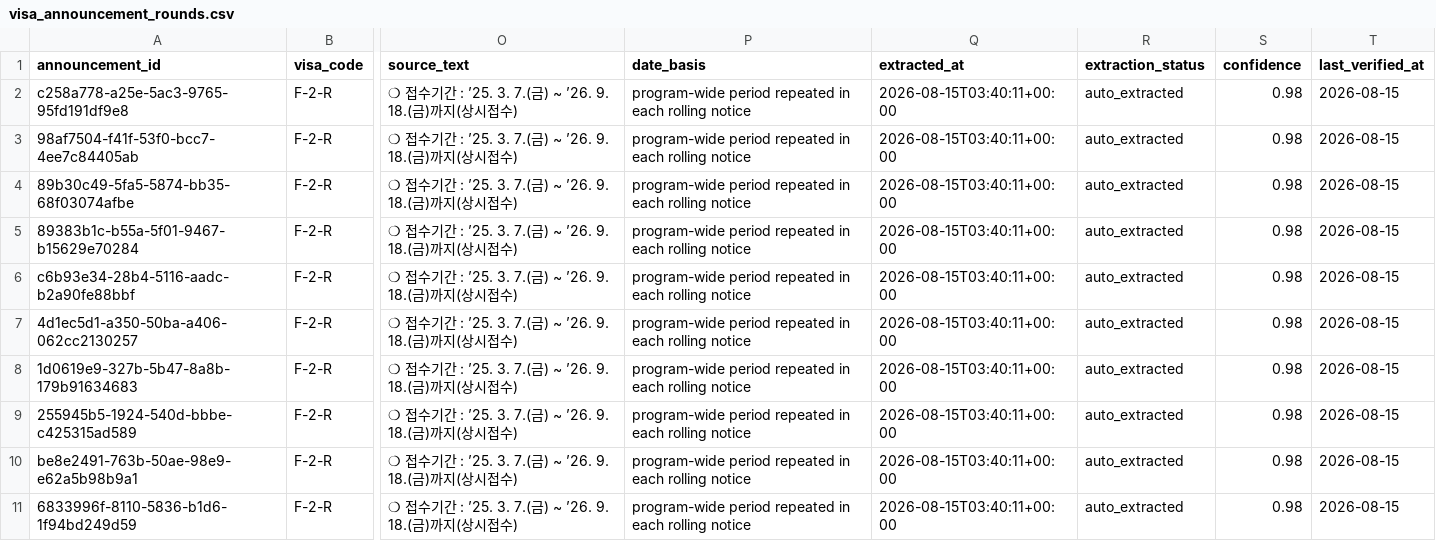
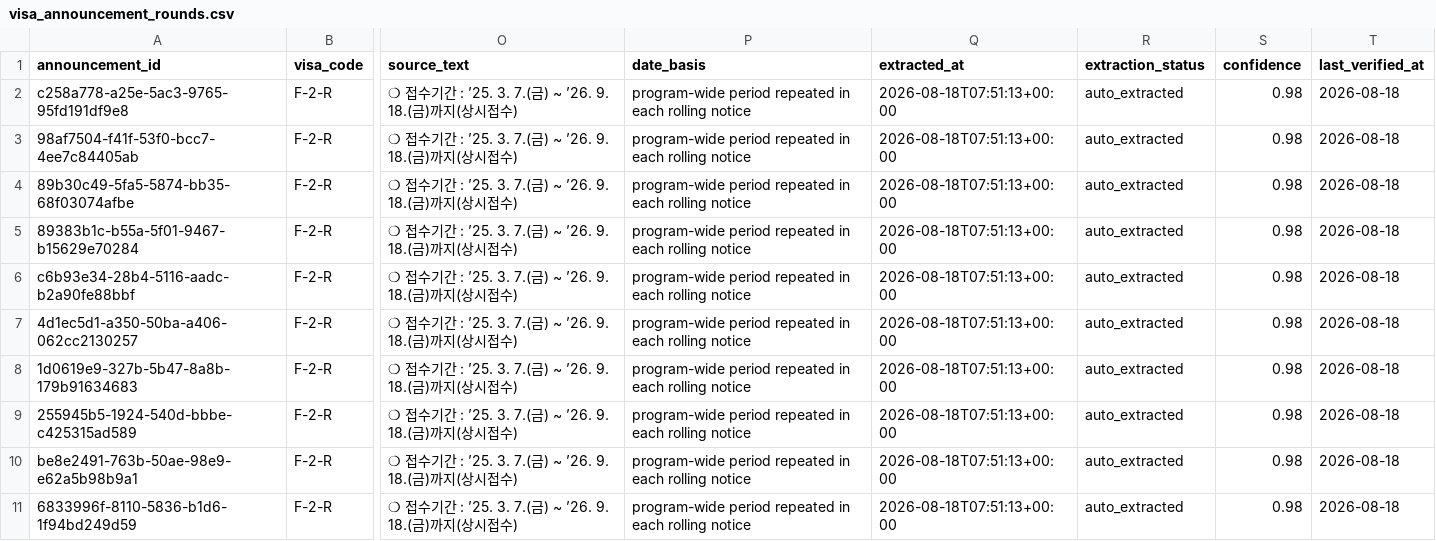
Before and after one commit to team-hansori/visa-data, a CSV file: extraction/A_F-2-R/visa_announcement_rounds.csv, drawn as a sheet; only a part is shown, gaps mark what is left out; the diff names each change by its address in the sheet, - before the commit and + after, or states it on an @@ line.

```diff
--- a/extraction/A_F-2-R/visa_announcement_rounds.csv
+++ b/extraction/A_F-2-R/visa_announcement_rounds.csv
-Q2:Q11 (extracted_at): 2026-08-15T03:40:11+00:00
+Q2:Q11 (extracted_at): 2026-08-18T07:51:13+00:00
-T2:T11 (last_verified_at): 2026-08-15
+T2:T11 (last_verified_at): 2026-08-18
```
Also changed, not shown: extraction/A_F-2-R/extraction_review_queue.csv, extraction/A_F-2-R/ingestion_issues.csv, 10 other files.
